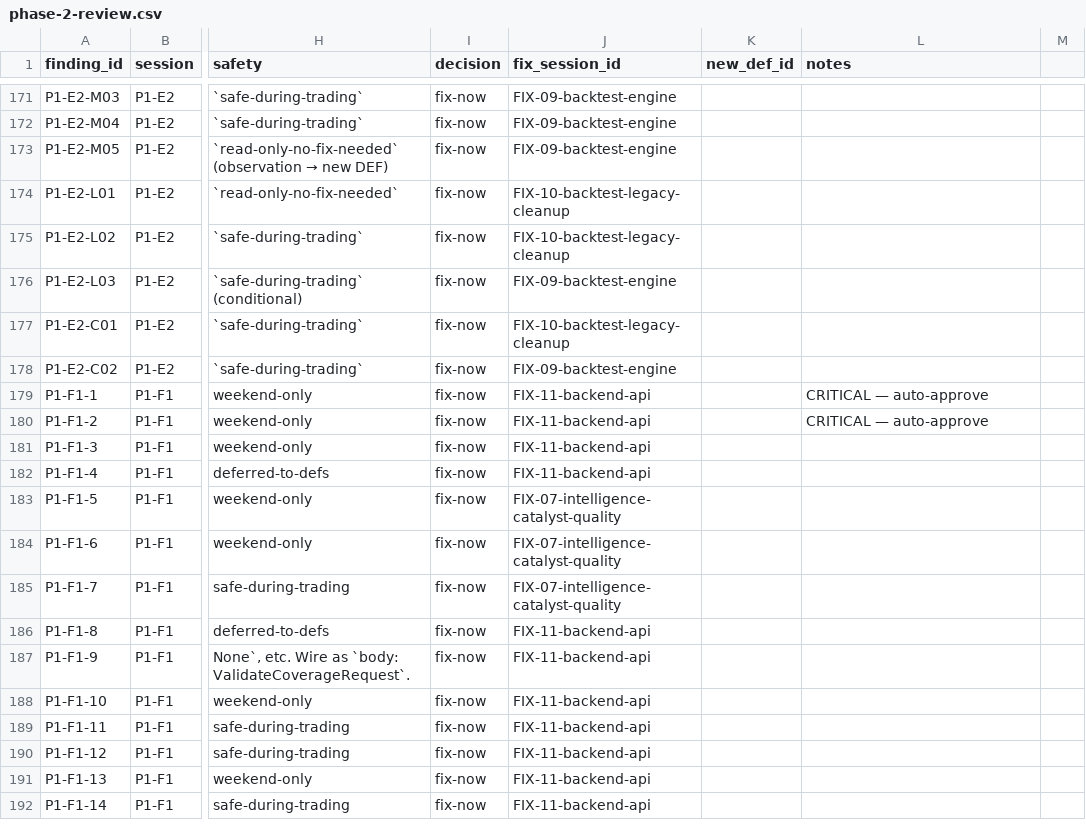
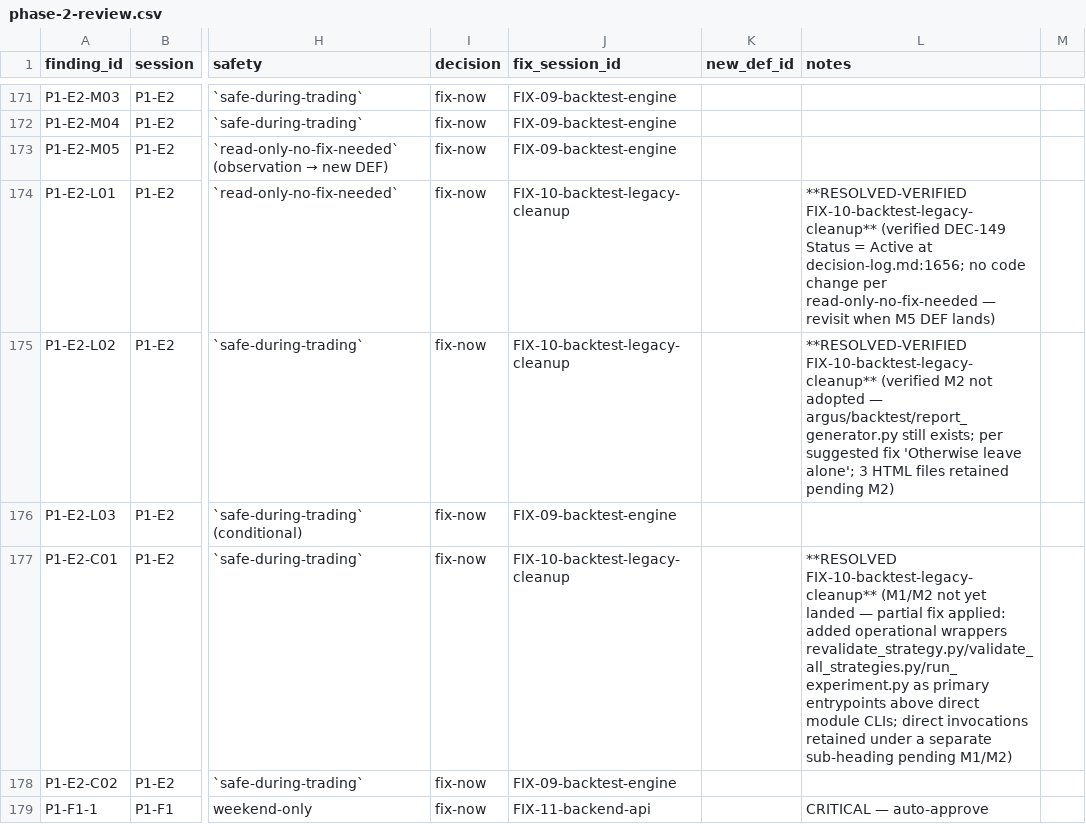
Before and after one commit to stevengizzi/argus, a CSV file: docs/audits/audit-2026-04-21/phase-2-review.csv, drawn as a sheet; only a part is shown, gaps mark what is left out; the shorter side is filled out with more unchanged rows; the diff names each change by its address in the sheet, - before the commit and + after, or states it on an @@ line.

Commit message:
audit(FIX-10): backtest legacy cleanup (3 findings)
Addresses audit 2026-04-21 Phase 3 findings:

- P1-E2-C01 [COSMETIC]: CLAUDE.md Backtesting section split into
  'operational wrappers (primary entrypoints)' — revalidate_strategy.py,
  validate_all_strategies.py, run_experiment.py — above pre-existing
  'direct module CLIs (invoked internally by wrappers above)'.
  Partial fix: M1/M2 preconditions for dropping vectorbt_*.py lines
  not yet met; direct invocations retained pending M1/M2.
- P1-E2-L01 [LOW]: DEC-149 (VectorBT precompute+vectorize mandate)
  RESOLVED-VERIFIED — verified Status = Active at decision-log.md:1656;
  read-only-no-fix-needed, revisit when M5 DEF lands.
- P1-E2-L02 [LOW]: 3 stale orb_*.html artifacts in reports/ —
  RESOLVED-VERIFIED — M2 not adopted (report_generator.py still exists);
  per suggested fix's 'Otherwise leave alone' clause, files retained.

Part of Phase 3 audit remediation.
Test delta: 4,985 -> 4,985 (docs only; pytest count unaffected by
FIX-10 edits — +5 concurrent FIX-18 tests observed in working tree
but not included in this commit).

```diff
--- a/docs/audits/audit-2026-04-21/phase-2-review.csv
+++ b/docs/audits/audit-2026-04-21/phase-2-review.csv
-L174 (notes): (empty)
+L174 (notes): **RESOLVED-VERIFIED FIX-10-backtest-legacy-cleanup** (verified DEC-149 Status = Active at decision-log.md:1656; no code change per read-only-no-fix-needed — revisit when M5 DEF lands)
-L175 (notes): (empty)
+L175 (notes): **RESOLVED-VERIFIED FIX-10-backtest-legacy-cleanup** (verified M2 not adopted — argus/backtest/report_generator.py still exists; per suggested fix 'Otherwise leave alone'; 3 HTML files retained pending M2)
-L177 (notes): (empty)
+L177 (notes): **RESOLVED FIX-10-backtest-legacy-cleanup** (M1/M2 not yet landed — partial fix applied: added operational wrappers revalidate_strategy.py/validate_all_strategies.py/run_experiment.py as primary entrypoints above direct module CLIs; direct invocations retained under a separate sub-heading pending M1/M2)
```
Also changed, not shown: 2 other files.
